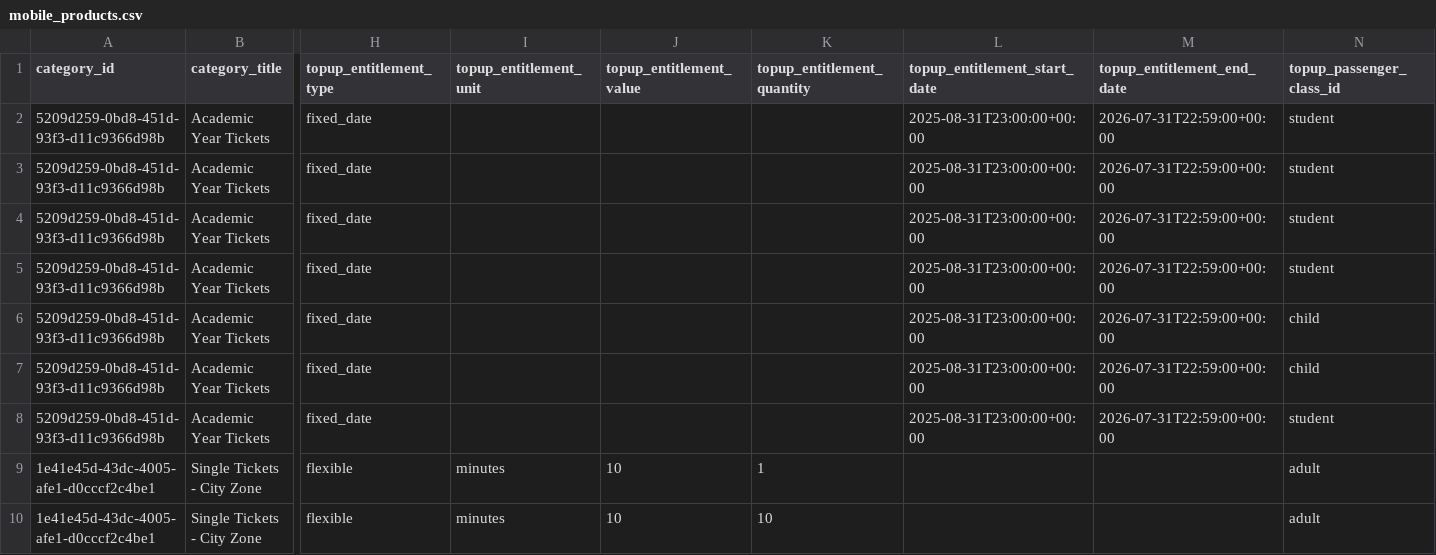
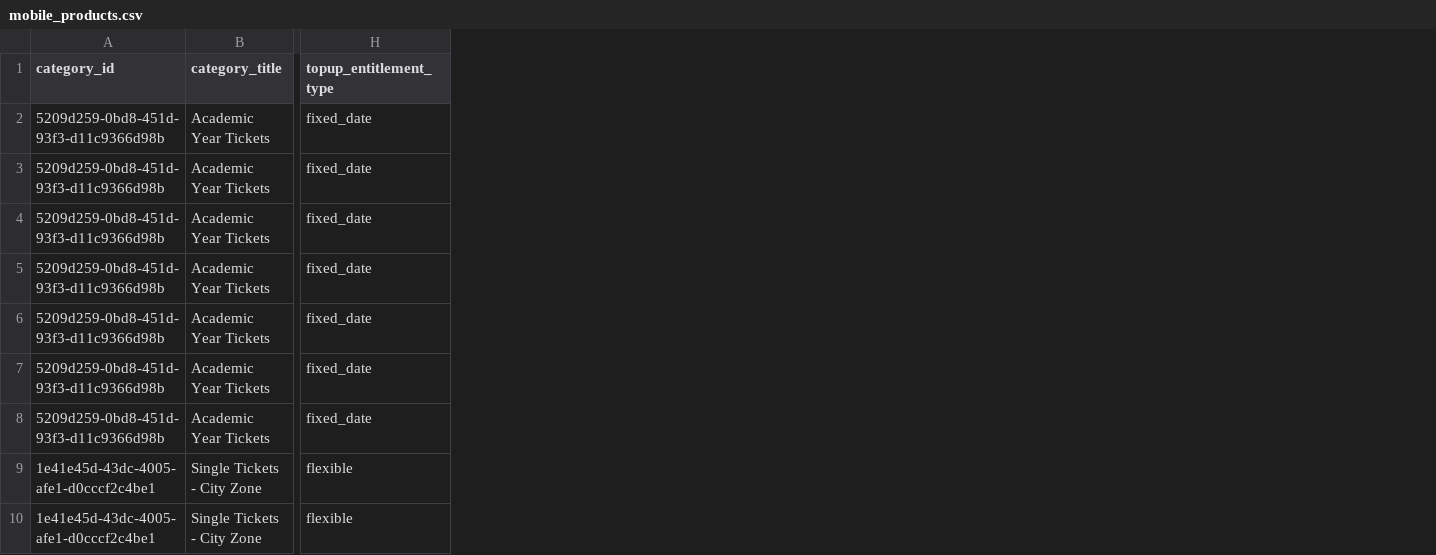
Before and after one commit to JoshPeart/BusTicketProject, a CSV file: mobile_products.csv, drawn as a sheet; only a part is shown, gaps mark what is left out; the diff names each change by its address in the sheet, - before the commit and + after, or states it on an @@ line.

Commit message:
Removing CSV columns
I have removed all of the columns that I don't want to use for this project, keeping the 10 that I use in my adding product function

```diff
--- a/mobile_products.csv
+++ b/mobile_products.csv
-column I (topup_entitlement_unit), rows 9-10: minutes | minutes
-column J (topup_entitlement_value), rows 9-10: 10 | 10
-column K (topup_entitlement_quantity), rows 9-10: 1 | 10
-column L (topup_entitlement_start_date), rows 2-8: all 2025-08-31T23:00:00+00:00
-column M (topup_entitlement_end_date), rows 2-8: all 2026-07-31T22:59:00+00:00
-column N (topup_passenger_class_id), rows 2-10: student | student | student | student | child | child | student | adult | adult
```
